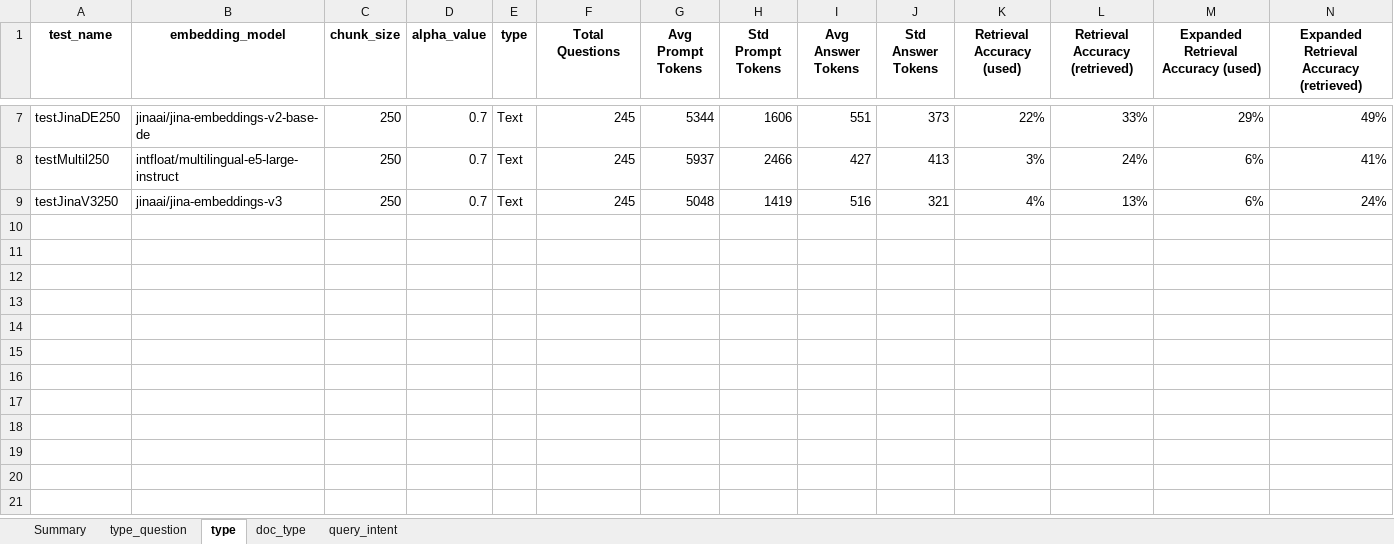
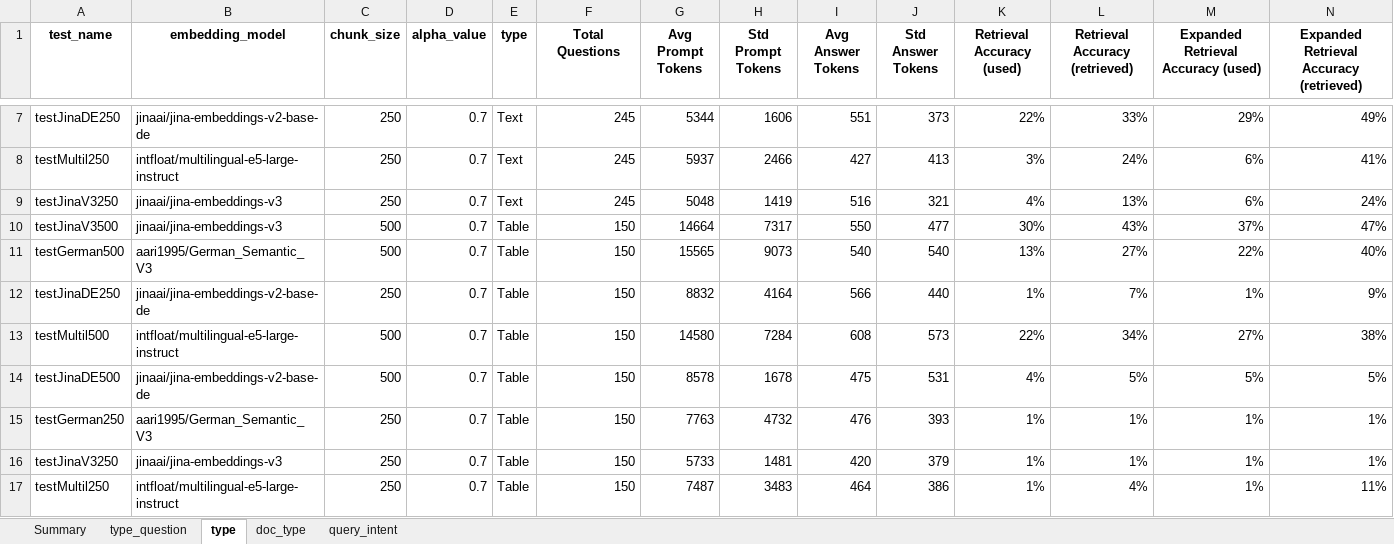
Before and after one commit to rodolfo-cacacho/rag_project, an Excel workbook: results/consolidated_test_report_0712240101.xlsx, sheet type, drawn as a sheet; only a part is shown, gaps mark what is left out; values as stored, in another font and other column widths than the file's, no borders; conditional formats not drawn; rows hold the shown columns only; the diff names each change by its address in the sheet, - before the commit and + after, or states it on an @@ line.

```diff
--- a/results/consolidated_test_report_0712240101.xlsx (sheet type)
+++ b/results/consolidated_test_report_0712240101.xlsx (sheet type)
@@ row 10 unhidden: testJinaV3500 | jinaai/jina-embeddings-v3 | 500 | 0.7 | Table | 150 | 14664 | 7317 | 550 | 477 | 30% | 43% | 37% | 47% @@
@@ row 11 unhidden: testGerman500 | aari1995/German_Semantic_V3 | 500 | 0.7 | Table | 150 | 15565 | 9073 | 540 | 540 | 13% | 27% | 22% | 40% @@
@@ row 12 unhidden: testJinaDE250 | jinaai/jina-embeddings-v2-base-de | 250 | 0.7 | Table | 150 | 8832 | 4164 | 566 | 440 | 1% | 7% | 1% | 9% @@
@@ row 13 unhidden: testMultil500 | intfloat/multilingual-e5-large-instruct | 500 | 0.7 | Table | 150 | 14580 | 7284 | 608 | 573 | 22% | 34% | 27% | 38% @@
@@ row 14 unhidden: testJinaDE500 | jinaai/jina-embeddings-v2-base-de | 500 | 0.7 | Table | 150 | 8578 | 1678 | 475 | 531 | 4% | 5% | 5% | 5% @@
@@ row 15 unhidden: testGerman250 | aari1995/German_Semantic_V3 | 250 | 0.7 | Table | 150 | 7763 | 4732 | 476 | 393 | 1% | 1% | 1% | 1% @@
@@ row 16 unhidden: testJinaV3250 | jinaai/jina-embeddings-v3 | 250 | 0.7 | Table | 150 | 5733 | 1481 | 420 | 379 | 1% | 1% | 1% | 1% @@
@@ row 17 unhidden: testMultil250 | intfloat/multilingual-e5-large-instruct | 250 | 0.7 | Table | 150 | 7487 | 3483 | 464 | 386 | 1% | 4% | 1% | 11% @@
```
Also changed, not shown: sheet query_intent, sheet doc_type, sheet type_question, 13 other files.
